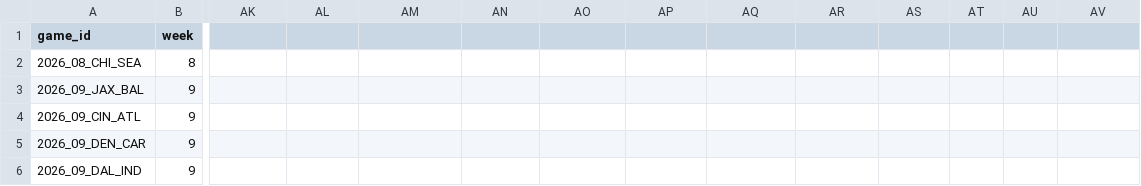
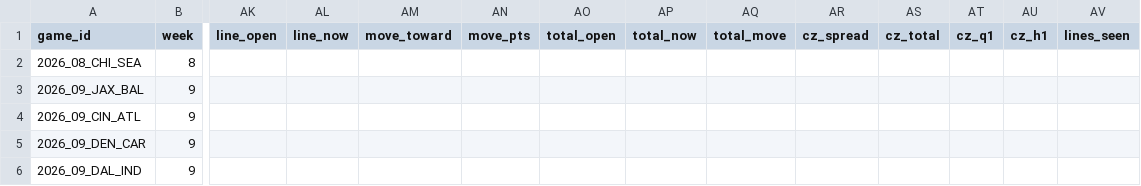
Before and after one commit to mrpoolleakrepair-mo/nfl-board, a CSV file: data/upcoming_games.csv, drawn as a sheet; only a part is shown, gaps mark what is left out; the diff names each change by its address in the sheet, - before the commit and + after, or states it on an @@ line.

```diff
--- a/data/upcoming_games.csv
+++ b/data/upcoming_games.csv
-AK1: (empty)
+AK1: line_open
-AL1: (empty)
+AL1: line_now
-AM1: (empty)
+AM1: move_toward
-AN1: (empty)
+AN1: move_pts
-AO1: (empty)
+AO1: total_open
-AP1: (empty)
+AP1: total_now
-AQ1: (empty)
+AQ1: total_move
-AR1: (empty)
+AR1: cz_spread
-AS1: (empty)
+AS1: cz_total
-AT1: (empty)
+AT1: cz_q1
-AU1: (empty)
+AU1: cz_h1
-AV1: (empty)
+AV1: lines_seen
```
Also changed, not shown: 8 other files.
